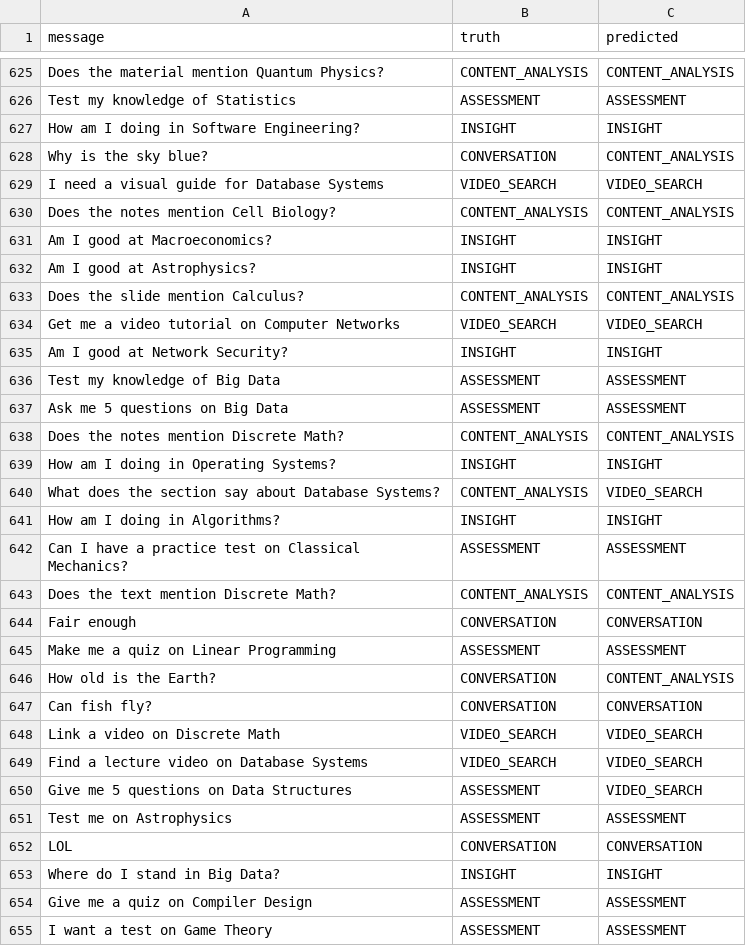
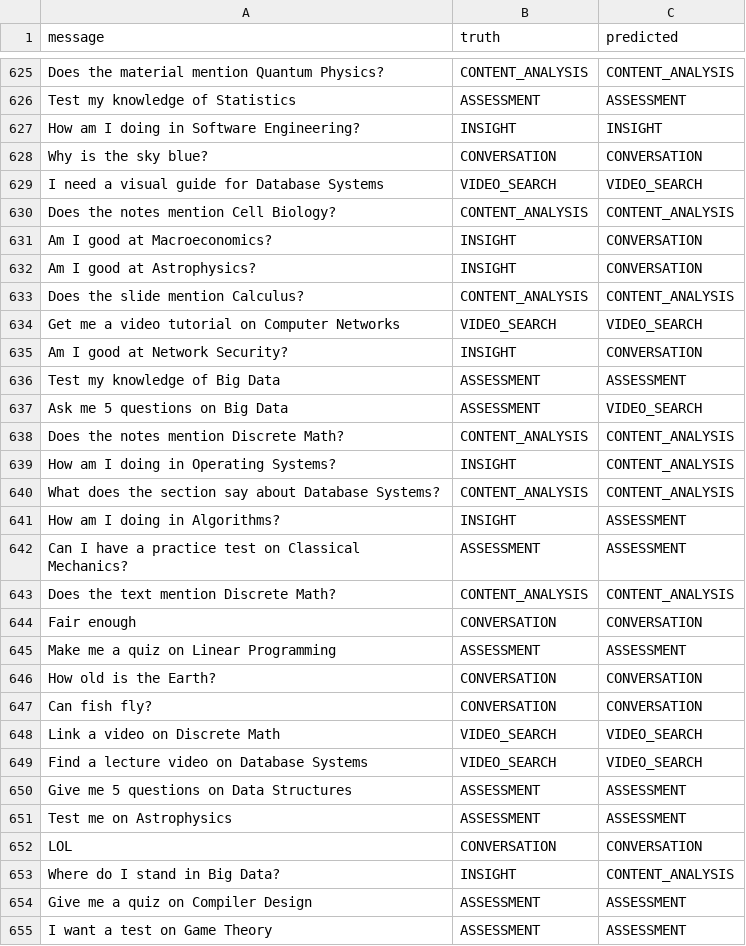
Before and after one commit to DevelSSN/ai-lms, a CSV file: evaluation/rq1-monolithic-predictions.csv, drawn as a sheet; only a part is shown, gaps mark what is left out; the diff covers the shown part only.

```diff
--- a/evaluation/rq1-monolithic-predictions.csv
+++ b/evaluation/rq1-monolithic-predictions.csv
@@ -627,16 +627,16 @@ Test my knowledge of Statistics,ASSESSMENT,ASSESSMENT
 How am I doing in Software Engineering?,INSIGHT,INSIGHT
-Why is the sky blue?,CONVERSATION,CONTENT_ANALYSIS
+Why is the sky blue?,CONVERSATION,CONVERSATION
 I need a visual guide for Database Systems,VIDEO_SEARCH,VIDEO_SEARCH
 Does the notes mention Cell Biology?,CONTENT_ANALYSIS,CONTENT_ANALYSIS
-Am I good at Macroeconomics?,INSIGHT,INSIGHT
-Am I good at Astrophysics?,INSIGHT,INSIGHT
+Am I good at Macroeconomics?,INSIGHT,CONVERSATION
+Am I good at Astrophysics?,INSIGHT,CONVERSATION
 Does the slide mention Calculus?,CONTENT_ANALYSIS,CONTENT_ANALYSIS
 Get me a video tutorial on Computer Networks,VIDEO_SEARCH,VIDEO_SEARCH
-Am I good at Network Security?,INSIGHT,INSIGHT
+Am I good at Network Security?,INSIGHT,CONVERSATION
 Test my knowledge of Big Data,ASSESSMENT,ASSESSMENT
-Ask me 5 questions on Big Data,ASSESSMENT,ASSESSMENT
+Ask me 5 questions on Big Data,ASSESSMENT,VIDEO_SEARCH
 Does the notes mention Discrete Math?,CONTENT_ANALYSIS,CONTENT_ANALYSIS
-How am I doing in Operating Systems?,INSIGHT,INSIGHT
-What does the section say about Database Systems?,CONTENT_ANALYSIS,VIDEO_SEARCH
-How am I doing in Algorithms?,INSIGHT,INSIGHT
+How am I doing in Operating Systems?,INSIGHT,CONTENT_ANALYSIS
+What does the section say about Database Systems?,CONTENT_ANALYSIS,CONTENT_ANALYSIS
+How am I doing in Algorithms?,INSIGHT,ASSESSMENT
 Can I have a practice test on Classical Mechanics?,ASSESSMENT,ASSESSMENT
@@ -645,3 +645,3 @@ Fair enough,CONVERSATION,CONVERSATION
 Make me a quiz on Linear Programming,ASSESSMENT,ASSESSMENT
-How old is the Earth?,CONVERSATION,CONTENT_ANALYSIS
+How old is the Earth?,CONVERSATION,CONVERSATION
 Can fish fly?,CONVERSATION,CONVERSATION
@@ -649,6 +649,6 @@ Link a video on Discrete Math,VIDEO_SEARCH,VIDEO_SEARCH
 Find a lecture video on Database Systems,VIDEO_SEARCH,VIDEO_SEARCH
-Give me 5 questions on Data Structures,ASSESSMENT,VIDEO_SEARCH
+Give me 5 questions on Data Structures,ASSESSMENT,ASSESSMENT
 Test me on Astrophysics,ASSESSMENT,ASSESSMENT
 LOL,CONVERSATION,CONVERSATION
-Where do I stand in Big Data?,INSIGHT,INSIGHT
+Where do I stand in Big Data?,INSIGHT,CONTENT_ANALYSIS
 Give me a quiz on Compiler Design,ASSESSMENT,ASSESSMENT
```
Also changed, not shown: 157 edited cells elsewhere in this file, evaluation/rq1-live-predictions.csv, evaluation/rq1-monolithic-latencies.csv, 22 other files.
